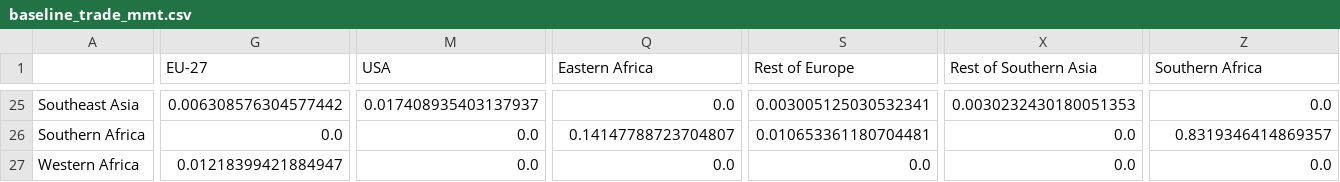
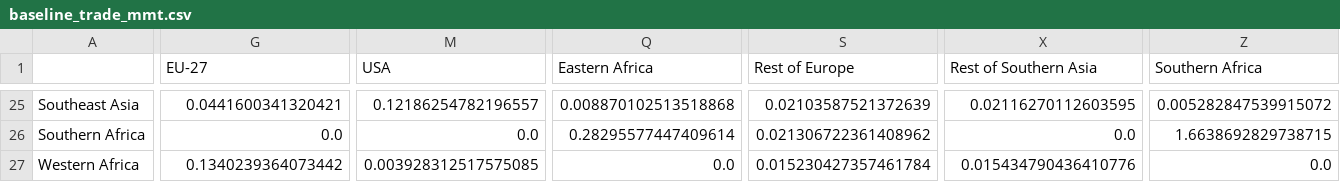
Before and after one commit to mjpuma/sheaf-model, a CSV file: diagnostics/gate0_agrimate/baseline_trade_mmt.csv, drawn as a sheet; only a part is shown, gaps mark what is left out; the diff covers the shown part only; the diff names each change by its address in the sheet, - before the commit and + after, or states it on an @@ line.

```diff
--- a/diagnostics/gate0_agrimate/baseline_trade_mmt.csv
+++ b/diagnostics/gate0_agrimate/baseline_trade_mmt.csv
-G25 (EU-27): 0.006308576304577442
+G25 (EU-27): 0.0441600341320421
-M25 (USA): 0.017408935403137937
+M25 (USA): 0.12186254782196557
-Q25 (Eastern Africa): 0.0
+Q25 (Eastern Africa): 0.008870102513518868
-S25 (Rest of Europe): 0.003005125030532341
+S25 (Rest of Europe): 0.02103587521372639
-X25 (Rest of Southern Asia): 0.0030232430180051353
+X25 (Rest of Southern Asia): 0.02116270112603595
-Z25 (Southern Africa): 0.0
+Z25 (Southern Africa): 0.005282847539915072
-Q26 (Eastern Africa): 0.14147788723704807
+Q26 (Eastern Africa): 0.28295577447409614
-S26 (Rest of Europe): 0.010653361180704481
+S26 (Rest of Europe): 0.021306722361408962
-Z26 (Southern Africa): 0.8319346414869357
+Z26 (Southern Africa): 1.6638692829738715
-G27 (EU-27): 0.01218399421884947
+G27 (EU-27): 0.1340239364073442
-M27 (USA): 0.0
+M27 (USA): 0.003928312517575085
-S27 (Rest of Europe): 0.0
+S27 (Rest of Europe): 0.015230427357461784
-X27 (Rest of Southern Asia): 0.0
+X27 (Rest of Southern Asia): 0.015434790436410776
```
Also changed, not shown: 99 edited cells elsewhere in this file, diagnostics/gate0_agrimate/coverage_psd_vs_model.csv, diagnostics/gate0_agrimate/eastern_africa_harvest_amis.csv, 22 other files.
